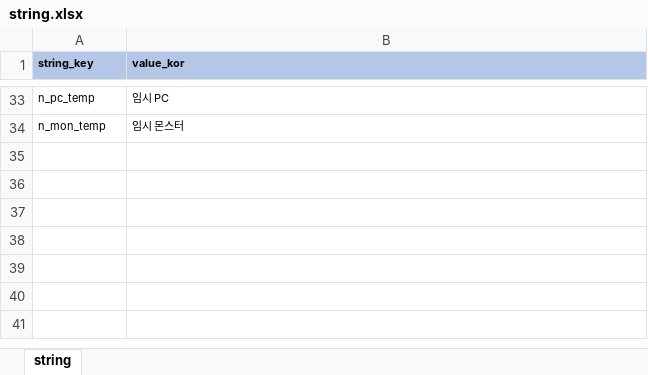
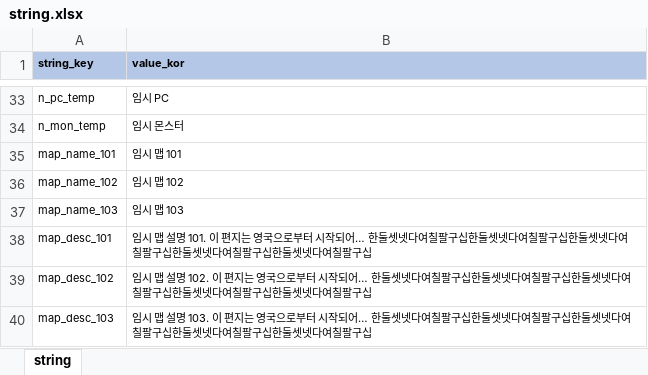
Before and after one commit to YerimYerim/Go.D.Taekwon, an Excel workbook: GameData/Excel/string.xlsx, sheet string, drawn as a sheet; only a part is shown, gaps mark what is left out; values as stored, in another font and other column widths than the file's, no borders; the diff names each change by its address in the sheet, - before the commit and + after, or states it on an @@ line.

```diff
--- a/GameData/Excel/string.xlsx (sheet string)
+++ b/GameData/Excel/string.xlsx (sheet string)
+row 35: map_name_101 | 임시 맵 101
+row 36: map_name_102 | 임시 맵 102
+row 37: map_name_103 | 임시 맵 103
+row 38: map_desc_101 | 임시 맵 설명 101. 이 편지는 영국으로부터 시작되어… 한둘셋넷다여칠팔구십한둘셋넷다여칠팔구십한둘셋넷다여칠팔구십한둘셋넷다여칠팔구십한둘셋넷다여칠팔구십
+row 39: map_desc_102 | 임시 맵 설명 102. 이 편지는 영국으로부터 시작되어… 한둘셋넷다여칠팔구십한둘셋넷다여칠팔구십한둘셋넷다여칠팔구십한둘셋넷다여칠팔구십한둘셋넷다여칠팔구십
+row 40: map_desc_103 | 임시 맵 설명 103. 이 편지는 영국으로부터 시작되어… 한둘셋넷다여칠팔구십한둘셋넷다여칠팔구십한둘셋넷다여칠팔구십한둘셋넷다여칠팔구십한둘셋넷다여칠팔구십
```
Also changed, not shown: GameData/Excel/enum.xlsx, 23 other files.
